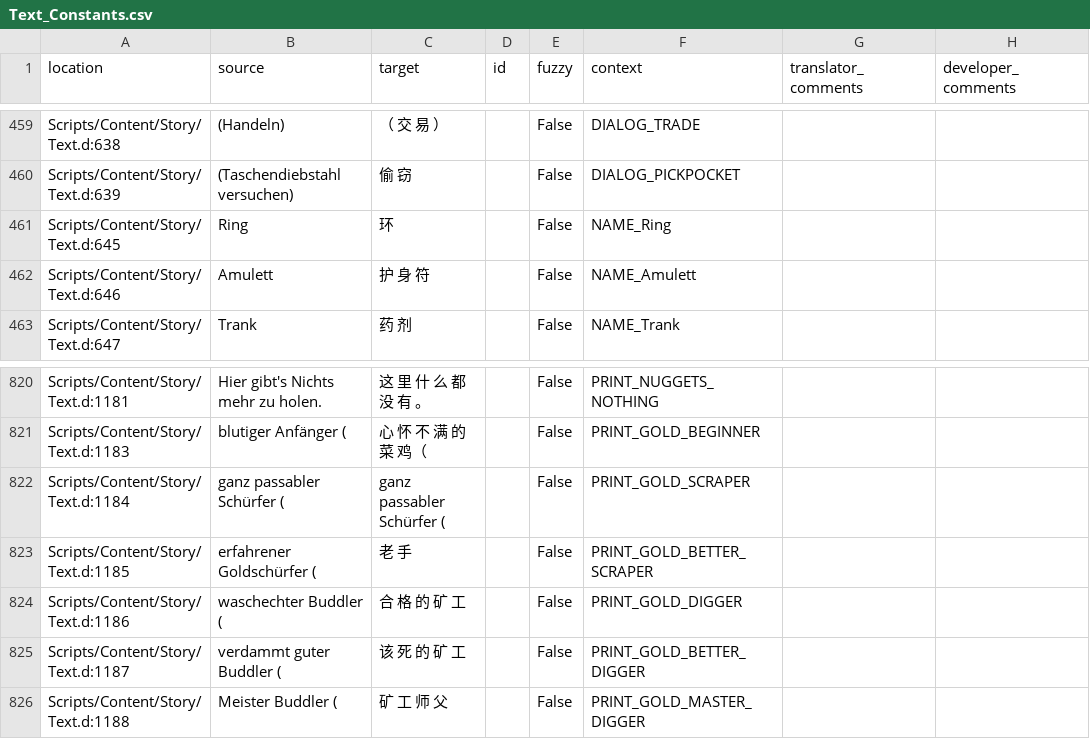
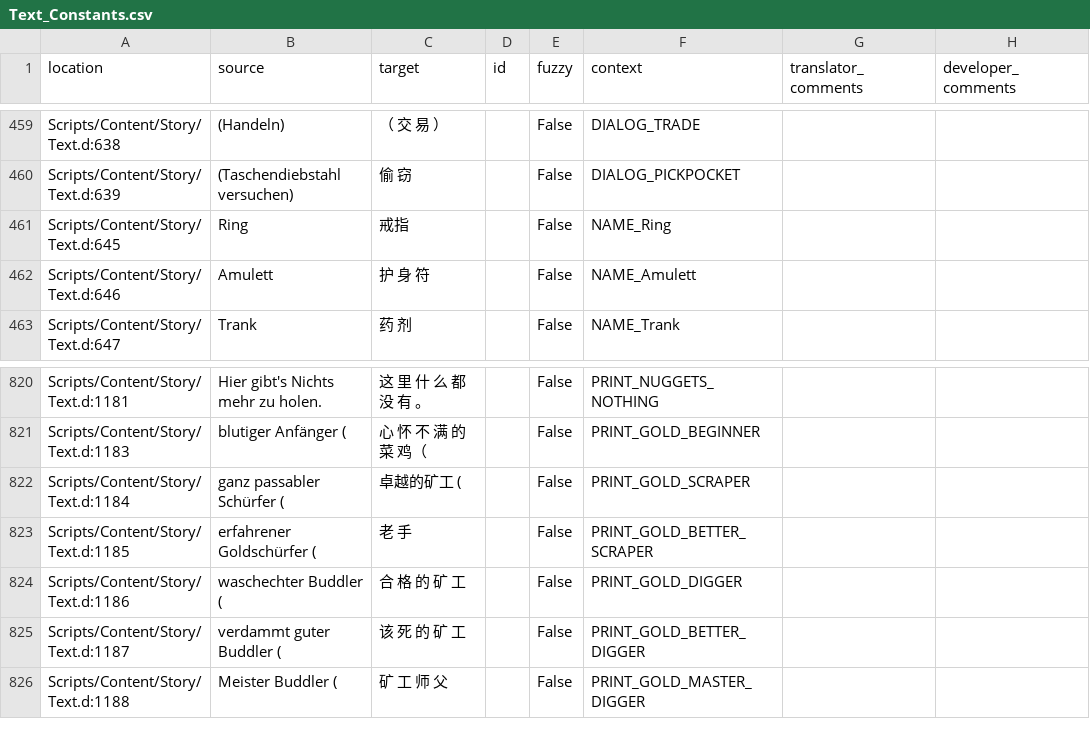
Before and after one commit to auronen/Gothic-2-localization, a CSV file: .translations/zh_Hans/Text_Constants.csv, drawn as a sheet; only a part is shown, gaps mark what is left out.

Commit message:
Translated using Weblate (Chinese (Simplified))
Currently translated at 100.0% (866 of 866 strings)

Translation: Gothic 2: Night of the Raven/Text_Constants
Translate-URL: http://weblate.cokoliv.eu/projects/gothic-2-night-of-the-raven/text_constants/zh_Hans/

```diff
--- a/.translations/zh_Hans/Text_Constants.csv
+++ b/.translations/zh_Hans/Text_Constants.csv
@@ -460,3 +460,3 @@
 "Scripts/Content/Story/Text.d:639","(Taschendiebstahl versuchen)","偷 窃","","False","DIALOG_PICKPOCKET","",""
-"Scripts/Content/Story/Text.d:645","Ring","环","","False","NAME_Ring","",""
+"Scripts/Content/Story/Text.d:645","Ring","戒指","","False","NAME_Ring","",""
 "Scripts/Content/Story/Text.d:646","Amulett","护 身 符","","False","NAME_Amulett","",""
@@ -821,3 +821,3 @@
 "Scripts/Content/Story/Text.d:1183","blutiger Anfänger (","心 怀 不 满 的 菜 鸡（","","False","PRINT_GOLD_BEGINNER","",""
-"Scripts/Content/Story/Text.d:1184","ganz passabler Schürfer (","ganz passabler Schürfer (","","False","PRINT_GOLD_SCRAPER","",""
+"Scripts/Content/Story/Text.d:1184","ganz passabler Schürfer (","卓越的矿工 (","","False","PRINT_GOLD_SCRAPER","",""
 "Scripts/Content/Story/Text.d:1185","erfahrener Goldschürfer (","老 手","","False","PRINT_GOLD_BETTER_SCRAPER","",""
```
